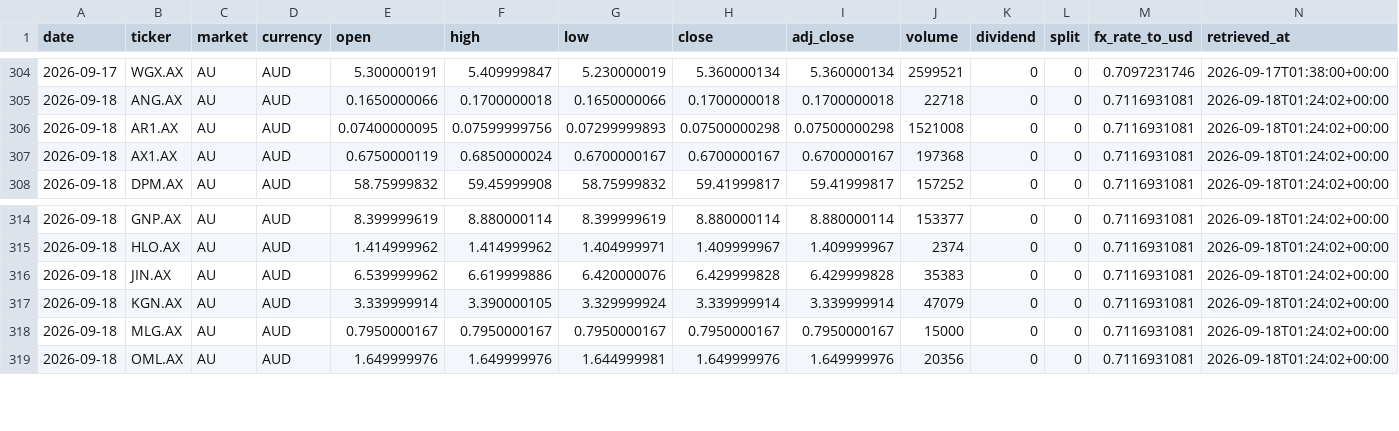
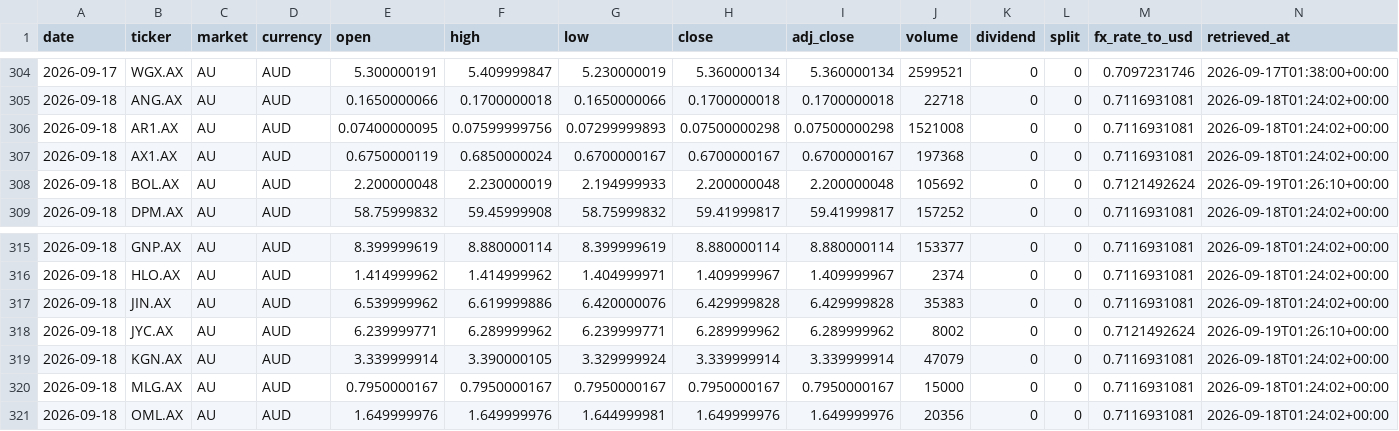
Before and after one commit to hdcapital/fcf-factor, a CSV file: data/prices/AU/2026-09.csv, drawn as a sheet; only a part is shown, gaps mark what is left out.

```diff
--- a/data/prices/AU/2026-09.csv
+++ b/data/prices/AU/2026-09.csv
@@ -307,2 +307,3 @@ date,ticker,market,currency,open,high,low,close,adj_close,volume,dividend,split,
 2026-09-18,AX1.AX,AU,AUD,0.6750000119,0.6850000024,0.6700000167,0.6700000167,0.6700000167,197368,0,0,0.7116931081,2026-09-18T01:24:02+00:00
+2026-09-18,BOL.AX,AU,AUD,2.200000048,2.230000019,2.194999933,2.200000048,2.200000048,105692,0,0,0.7121492624,2026-09-19T01:26:10+00:00
 2026-09-18,DPM.AX,AU,AUD,58.75999832,59.45999908,58.75999832,59.41999817,59.41999817,157252,0,0,0.7116931081,2026-09-18T01:24:02+00:00
@@ -316,2 +317,3 @@ date,ticker,market,currency,open,high,low,close,adj_close,volume,dividend,split,
 2026-09-18,JIN.AX,AU,AUD,6.539999962,6.619999886,6.420000076,6.429999828,6.429999828,35383,0,0,0.7116931081,2026-09-18T01:24:02+00:00
+2026-09-18,JYC.AX,AU,AUD,6.239999771,6.289999962,6.239999771,6.289999962,6.289999962,8002,0,0,0.7121492624,2026-09-19T01:26:10+00:00
 2026-09-18,KGN.AX,AU,AUD,3.339999914,3.390000105,3.329999924,3.339999914,3.339999914,47079,0,0,0.7116931081,2026-09-18T01:24:02+00:00
```
Also changed, not shown: 1 other file.
